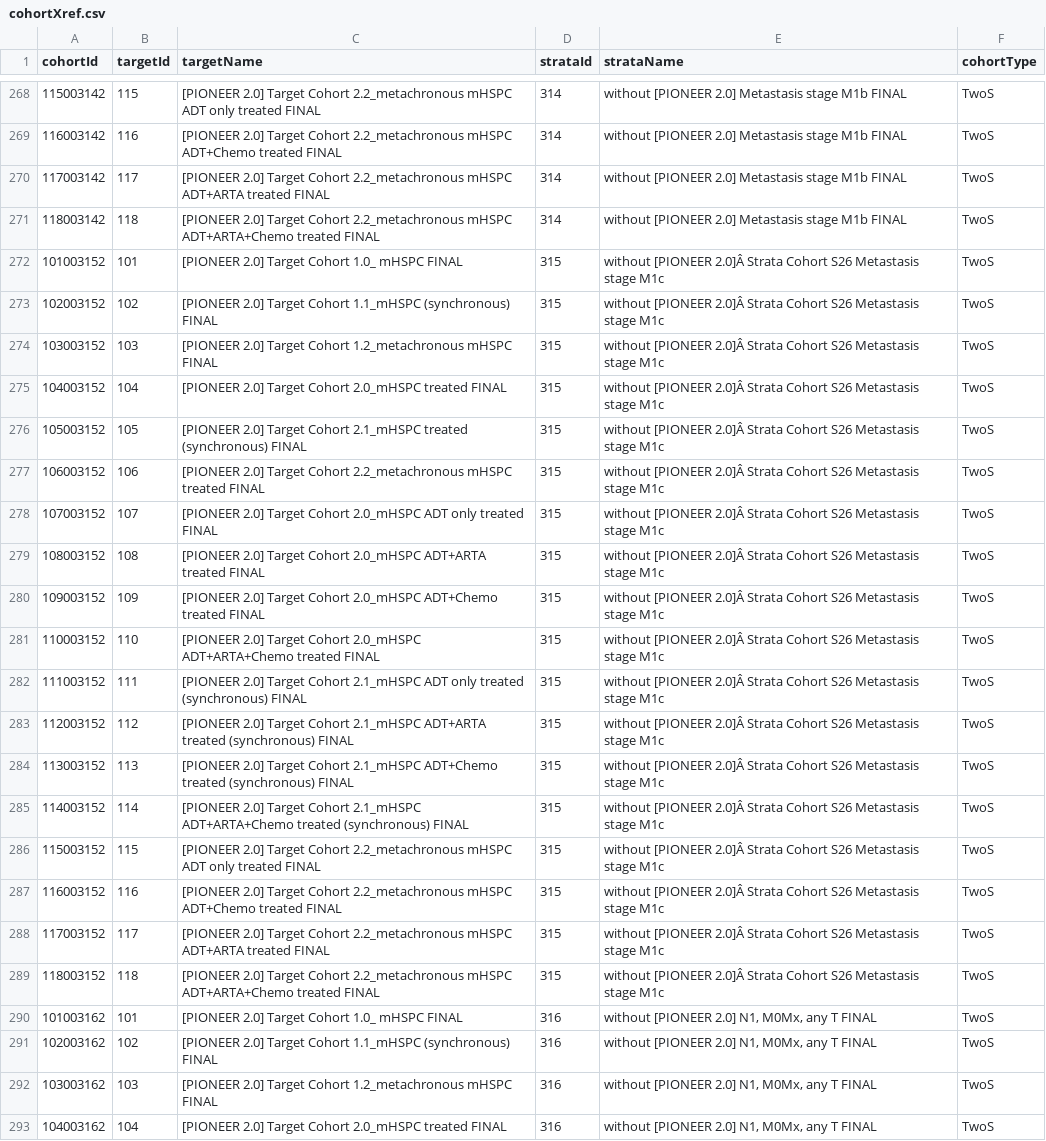
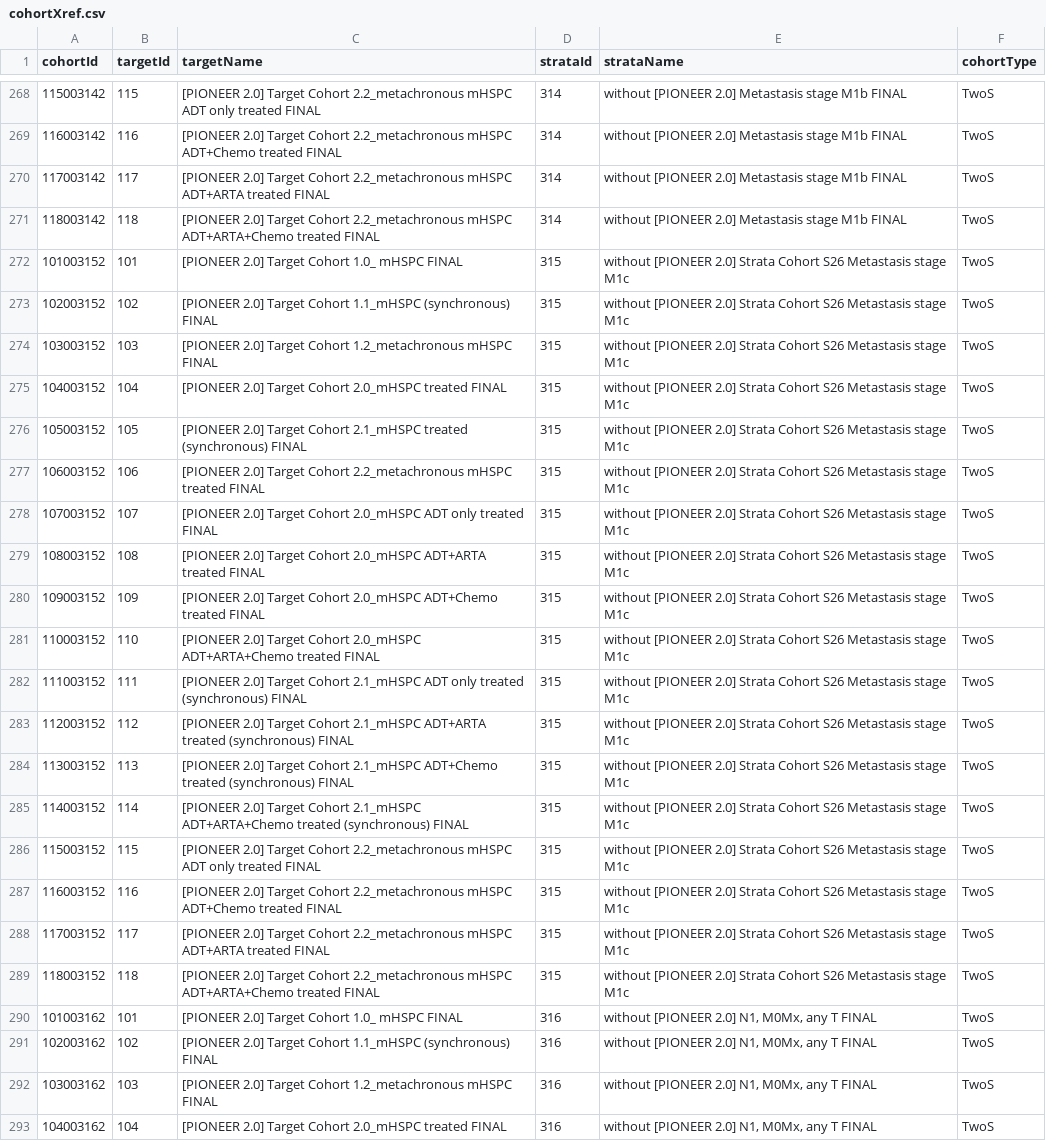
Before and after one commit to OdyOSG/PioneerTreatmentPathways, a CSV file: inst/shiny/PioneerMetastaticTreatmentExplorer/cohortXref.csv, drawn as a sheet; only a part is shown, gaps mark what is left out; the diff covers the shown part only.

```diff
--- a/inst/shiny/PioneerMetastaticTreatmentExplorer/cohortXref.csv
+++ b/inst/shiny/PioneerMetastaticTreatmentExplorer/cohortXref.csv
@@ -271,20 +271,20 @@ cohortId,targetId,targetName,strataId,strataName,cohortType
 118003142,118,[PIONEER 2.0] Target Cohort 2.2_metachronous mHSPC ADT+ARTA+Chemo treated FINAL,314,without [PIONEER 2.0] Metastasis stage M1b FINAL,TwoS
-101003152,101,[PIONEER 2.0] Target Cohort 1.0_ mHSPC FINAL,315,without [PIONEER 2.0]Â Strata Cohort S26 Metastasis stage M1c,TwoS
-102003152,102,[PIONEER 2.0] Target Cohort 1.1_mHSPC (synchronous) FINAL,315,without [PIONEER 2.0]Â Strata Cohort S26 Metastasis stage M1c,TwoS
-103003152,103,[PIONEER 2.0] Target Cohort 1.2_metachronous mHSPC FINAL,315,without [PIONEER 2.0]Â Strata Cohort S26 Metastasis stage M1c,TwoS
-104003152,104,[PIONEER 2.0] Target Cohort 2.0_mHSPC treated FINAL,315,without [PIONEER 2.0]Â Strata Cohort S26 Metastasis stage M1c,TwoS
-105003152,105,[PIONEER 2.0] Target Cohort 2.1_mHSPC treated (synchronous) FINAL,315,without [PIONEER 2.0]Â Strata Cohort S26 Metastasis stage M1c,TwoS
-106003152,106,[PIONEER 2.0] Target Cohort 2.2_metachronous mHSPC treated FINAL,315,without [PIONEER 2.0]Â Strata Cohort S26 Metastasis stage M1c,TwoS
-107003152,107,[PIONEER 2.0] Target Cohort 2.0_mHSPC ADT only treated FINAL,315,without [PIONEER 2.0]Â Strata Cohort S26 Metastasis stage M1c,TwoS
-108003152,108,[PIONEER 2.0] Target Cohort 2.0_mHSPC ADT+ARTA treated FINAL,315,without [PIONEER 2.0]Â Strata Cohort S26 Metastasis stage M1c,TwoS
-109003152,109,[PIONEER 2.0] Target Cohort 2.0_mHSPC ADT+Chemo treated FINAL,315,without [PIONEER 2.0]Â Strata Cohort S26 Metastasis stage M1c,TwoS
-110003152,110,[PIONEER 2.0] Target Cohort 2.0_mHSPC ADT+ARTA+Chemo treated FINAL,315,without [PIONEER 2.0]Â Strata Cohort S26 Metastasis stage M1c,TwoS
-111003152,111,[PIONEER 2.0] Target Cohort 2.1_mHSPC ADT only treated (synchronous) FINAL,315,without [PIONEER 2.0]Â Strata Cohort S26 Metastasis stage M1c,TwoS
-112003152,112,[PIONEER 2.0] Target Cohort 2.1_mHSPC ADT+ARTA treated (synchronous) FINAL,315,without [PIONEER 2.0]Â Strata Cohort S26 Metastasis stage M1c,TwoS
-113003152,113,[PIONEER 2.0] Target Cohort 2.1_mHSPC ADT+Chemo treated (synchronous) FINAL,315,without [PIONEER 2.0]Â Strata Cohort S26 Metastasis stage M1c,TwoS
-114003152,114,[PIONEER 2.0] Target Cohort 2.1_mHSPC ADT+ARTA+Chemo treated (synchronous) FINAL,315,without [PIONEER 2.0]Â Strata Cohort S26 Metastasis stage M1c,TwoS
-115003152,115,[PIONEER 2.0] Target Cohort 2.2_metachronous mHSPC ADT only treated FINAL,315,without [PIONEER 2.0]Â Strata Cohort S26 Metastasis stage M1c,TwoS
-116003152,116,[PIONEER 2.0] Target Cohort 2.2_metachronous mHSPC ADT+Chemo treated FINAL,315,without [PIONEER 2.0]Â Strata Cohort S26 Metastasis stage M1c,TwoS
-117003152,117,[PIONEER 2.0] Target Cohort 2.2_metachronous mHSPC ADT+ARTA treated FINAL,315,without [PIONEER 2.0]Â Strata Cohort S26 Metastasis stage M1c,TwoS
-118003152,118,[PIONEER 2.0] Target Cohort 2.2_metachronous mHSPC ADT+ARTA+Chemo treated FINAL,315,without [PIONEER 2.0]Â Strata Cohort S26 Metastasis stage M1c,TwoS
+101003152,101,[PIONEER 2.0] Target Cohort 1.0_ mHSPC FINAL,315,without [PIONEER 2.0] Strata Cohort S26 Metastasis stage M1c,TwoS
+102003152,102,[PIONEER 2.0] Target Cohort 1.1_mHSPC (synchronous) FINAL,315,without [PIONEER 2.0] Strata Cohort S26 Metastasis stage M1c,TwoS
+103003152,103,[PIONEER 2.0] Target Cohort 1.2_metachronous mHSPC FINAL,315,without [PIONEER 2.0] Strata Cohort S26 Metastasis stage M1c,TwoS
+104003152,104,[PIONEER 2.0] Target Cohort 2.0_mHSPC treated FINAL,315,without [PIONEER 2.0] Strata Cohort S26 Metastasis stage M1c,TwoS
+105003152,105,[PIONEER 2.0] Target Cohort 2.1_mHSPC treated (synchronous) FINAL,315,without [PIONEER 2.0] Strata Cohort S26 Metastasis stage M1c,TwoS
+106003152,106,[PIONEER 2.0] Target Cohort 2.2_metachronous mHSPC treated FINAL,315,without [PIONEER 2.0] Strata Cohort S26 Metastasis stage M1c,TwoS
+107003152,107,[PIONEER 2.0] Target Cohort 2.0_mHSPC ADT only treated FINAL,315,without [PIONEER 2.0] Strata Cohort S26 Metastasis stage M1c,TwoS
+108003152,108,[PIONEER 2.0] Target Cohort 2.0_mHSPC ADT+ARTA treated FINAL,315,without [PIONEER 2.0] Strata Cohort S26 Metastasis stage M1c,TwoS
+109003152,109,[PIONEER 2.0] Target Cohort 2.0_mHSPC ADT+Chemo treated FINAL,315,without [PIONEER 2.0] Strata Cohort S26 Metastasis stage M1c,TwoS
+110003152,110,[PIONEER 2.0] Target Cohort 2.0_mHSPC ADT+ARTA+Chemo treated FINAL,315,without [PIONEER 2.0] Strata Cohort S26 Metastasis stage M1c,TwoS
+111003152,111,[PIONEER 2.0] Target Cohort 2.1_mHSPC ADT only treated (synchronous) FINAL,315,without [PIONEER 2.0] Strata Cohort S26 Metastasis stage M1c,TwoS
+112003152,112,[PIONEER 2.0] Target Cohort 2.1_mHSPC ADT+ARTA treated (synchronous) FINAL,315,without [PIONEER 2.0] Strata Cohort S26 Metastasis stage M1c,TwoS
+113003152,113,[PIONEER 2.0] Target Cohort 2.1_mHSPC ADT+Chemo treated (synchronous) FINAL,315,without [PIONEER 2.0] Strata Cohort S26 Metastasis stage M1c,TwoS
+114003152,114,[PIONEER 2.0] Target Cohort 2.1_mHSPC ADT+ARTA+Chemo treated (synchronous) FINAL,315,without [PIONEER 2.0] Strata Cohort S26 Metastasis stage M1c,TwoS
+115003152,115,[PIONEER 2.0] Target Cohort 2.2_metachronous mHSPC ADT only treated FINAL,315,without [PIONEER 2.0] Strata Cohort S26 Metastasis stage M1c,TwoS
+116003152,116,[PIONEER 2.0] Target Cohort 2.2_metachronous mHSPC ADT+Chemo treated FINAL,315,without [PIONEER 2.0] Strata Cohort S26 Metastasis stage M1c,TwoS
+117003152,117,[PIONEER 2.0] Target Cohort 2.2_metachronous mHSPC ADT+ARTA treated FINAL,315,without [PIONEER 2.0] Strata Cohort S26 Metastasis stage M1c,TwoS
+118003152,118,[PIONEER 2.0] Target Cohort 2.2_metachronous mHSPC ADT+ARTA+Chemo treated FINAL,315,without [PIONEER 2.0] Strata Cohort S26 Metastasis stage M1c,TwoS
 101003162,101,[PIONEER 2.0] Target Cohort 1.0_ mHSPC FINAL,316,"without [PIONEER 2.0] N1, M0Mx, any T FINAL",TwoS
```
Also changed, not shown: 18 edited cells elsewhere in this file, inst/settings/CohortsToCreateStrata.csv, inst/settings/diagnostics/CohortsToCreateStrata.csv, 2 other files.
